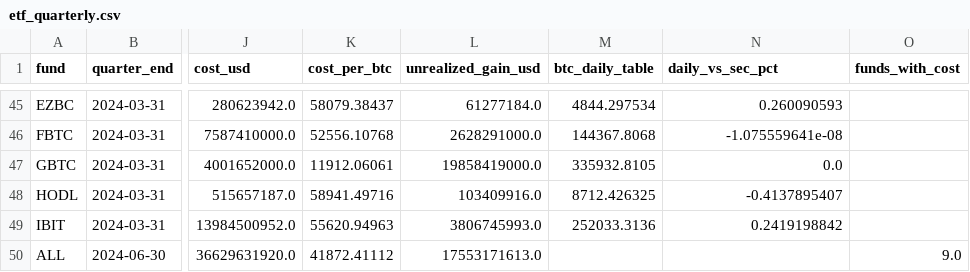
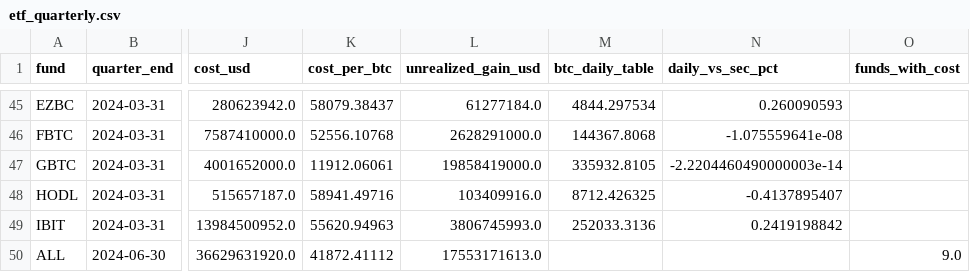
Before and after one commit to SecretSatoshis/Bitcoin-Investment-Strategy, a CSV file: data/research/etf_quarterly.csv, drawn as a sheet; only a part is shown, gaps mark what is left out; the diff names each change by its address in the sheet, - before the commit and + after, or states it on an @@ line.

```diff
--- a/data/research/etf_quarterly.csv
+++ b/data/research/etf_quarterly.csv
-N47 (daily_vs_sec_pct): 0.0
+N47 (daily_vs_sec_pct): -2.2204460490000003e-14
```
Also changed, not shown: data/research/etf_totals_daily.csv, 5 other files.
